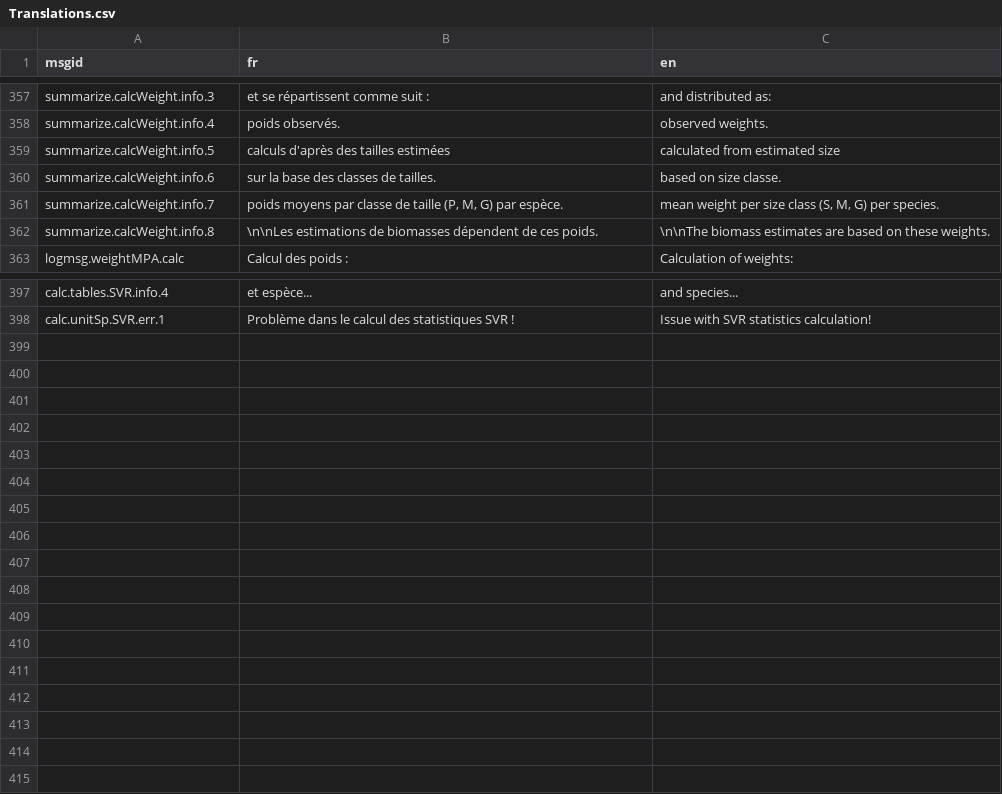
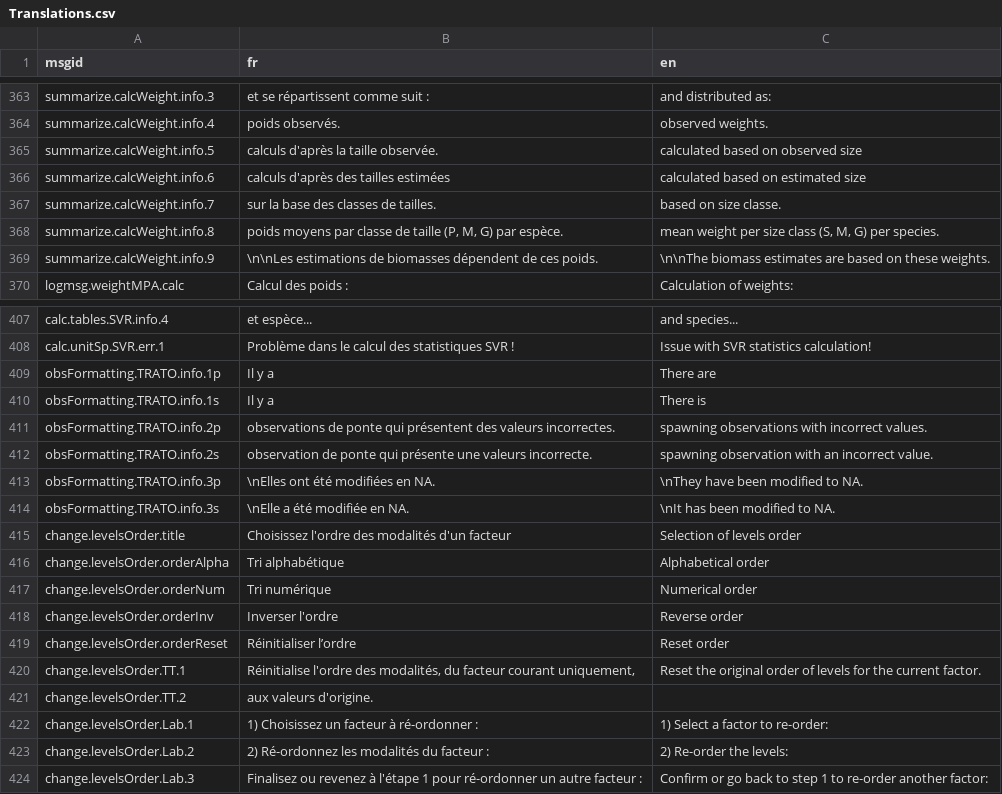
Before and after one commit to yreecht/Plateforme_PAMPA, a CSV file: Scripts_Biodiv/Translations.csv, drawn as a sheet; only a part is shown, gaps mark what is left out; the diff covers the shown part only.

Commit message:
Translation to English continued (Traces_tortues.R, etc.)
Translated:
  * Scripts_Biodiv/Traces_tortues.R
  * Scripts_Biodiv/Selection_donnees.R (partially)
Corrected:
  * Scripts_Biodiv/Calculate_metrics_tables.R
  * Scripts_Biodiv/Weight_calculation.R

```diff
--- a/Scripts_Biodiv/Translations.csv
+++ b/Scripts_Biodiv/Translations.csv
@@ -358,6 +364,7 @@ summarize.calcWeight.info.3, et se répartissent comme suit :, and distributed a
 summarize.calcWeight.info.4, poids observés., observed weights.
-summarize.calcWeight.info.5, calculs d'après des tailles estimées, calculated from estimated size
-summarize.calcWeight.info.6, sur la base des classes de tailles., based on size classe.
-summarize.calcWeight.info.7," poids moyens par classe de taille (P, M, G) par espèce."," mean weight per size class (S, M, G) per species."
-summarize.calcWeight.info.8,\n\nLes estimations de biomasses dépendent de ces poids.,\n\nThe biomass estimates are based on these weights.
+summarize.calcWeight.info.5, calculs d'après la taille observée., calculated based on observed size
+summarize.calcWeight.info.6, calculs d'après des tailles estimées, calculated based on estimated size
+summarize.calcWeight.info.7, sur la base des classes de tailles., based on size classe.
+summarize.calcWeight.info.8," poids moyens par classe de taille (P, M, G) par espèce."," mean weight per size class (S, M, G) per species."
+summarize.calcWeight.info.9,\n\nLes estimations de biomasses dépendent de ces poids.,\n\nThe biomass estimates are based on these weights.
 logmsg.weightMPA.calc,Calcul des poids :,Calculation of weights:
@@ -398 +408,17 @@ calc.tables.SVR.info.4, et espèce..., and species...
 calc.unitSp.SVR.err.1,Problème dans le calcul des statistiques SVR !,Issue with SVR statistics calculation!
+obsFormatting.TRATO.info.1p,Il y a ,There are
+obsFormatting.TRATO.info.1s,Il y a ,There is
+obsFormatting.TRATO.info.2p, observations de ponte qui présentent des valeurs incorrectes., spawning observations with incorrect values.
+obsFormatting.TRATO.info.2s, observation de ponte qui présente une valeurs incorrecte., spawning observation with an incorrect value.
+obsFormatting.TRATO.info.3p,\nElles ont été modifiées en NA.,\nThey have been modified to NA.
+obsFormatting.TRATO.info.3s,\nElle a été modifiée en NA.,\nIt has been modified to NA.
+change.levelsOrder.title,Choisissez l'ordre des modalités d'un facteur,Selection of levels order
+change.levelsOrder.orderAlpha,Tri alphabétique,Alphabetical order
+change.levelsOrder.orderNum,Tri numérique,Numerical order
+change.levelsOrder.orderInv,Inverser l'ordre,Reverse order
+change.levelsOrder.orderReset,Réinitialiser l’ordre,Reset order
+change.levelsOrder.TT.1,"Réinitialise l'ordre des modalités, du facteur courant uniquement, ",Reset the original order of levels for the current factor.
+change.levelsOrder.TT.2,aux valeurs d'origine.,
+change.levelsOrder.Lab.1,1) Choisissez un facteur à ré-ordonner :,1) Select a factor to re-order:
+change.levelsOrder.Lab.2,2) Ré-ordonnez les modalités du facteur :,2) Re-order the levels:
+change.levelsOrder.Lab.3,Finalisez ou revenez à l'étape 1 pour ré-ordonner un autre facteur :,Confirm or go back to step 1 to re-order another factor:
```
Also changed, not shown: 9 added rows and 2 edited cells elsewhere in this file, 6 other files.
